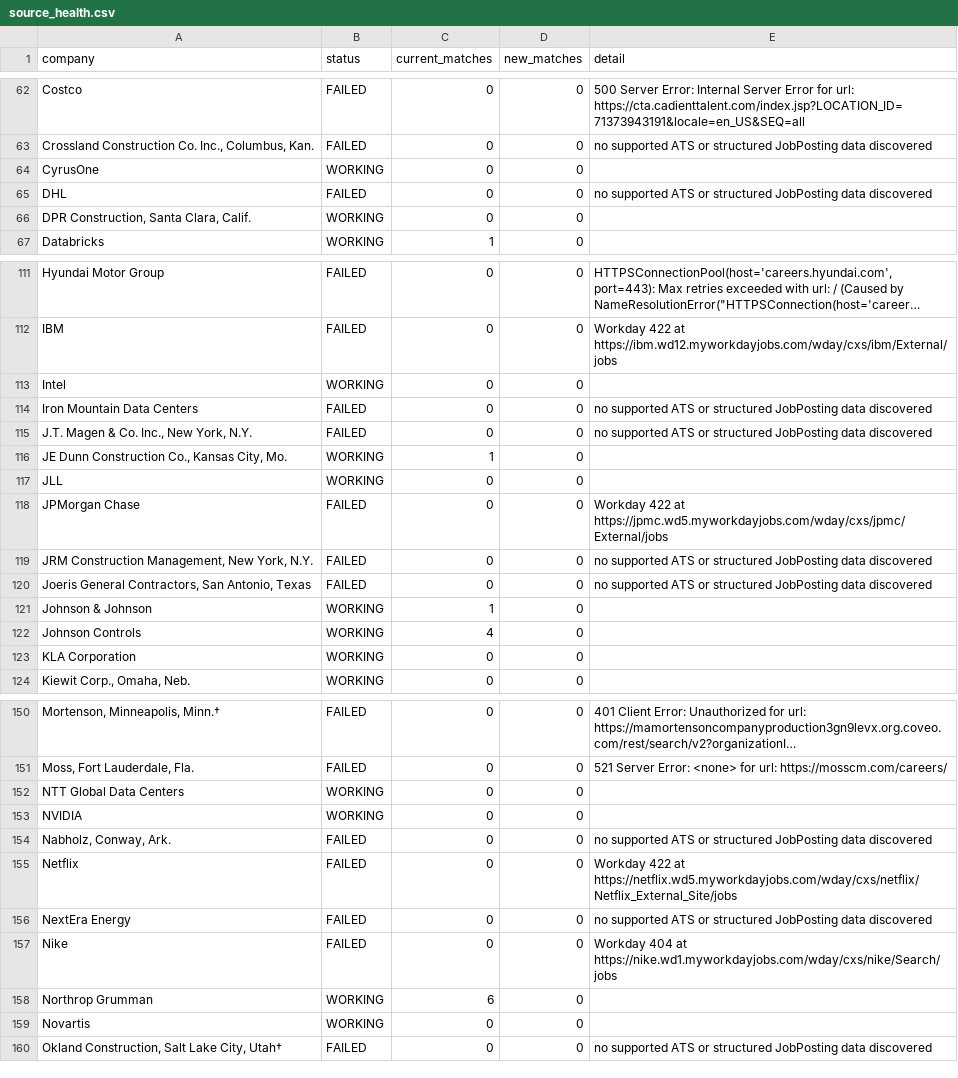
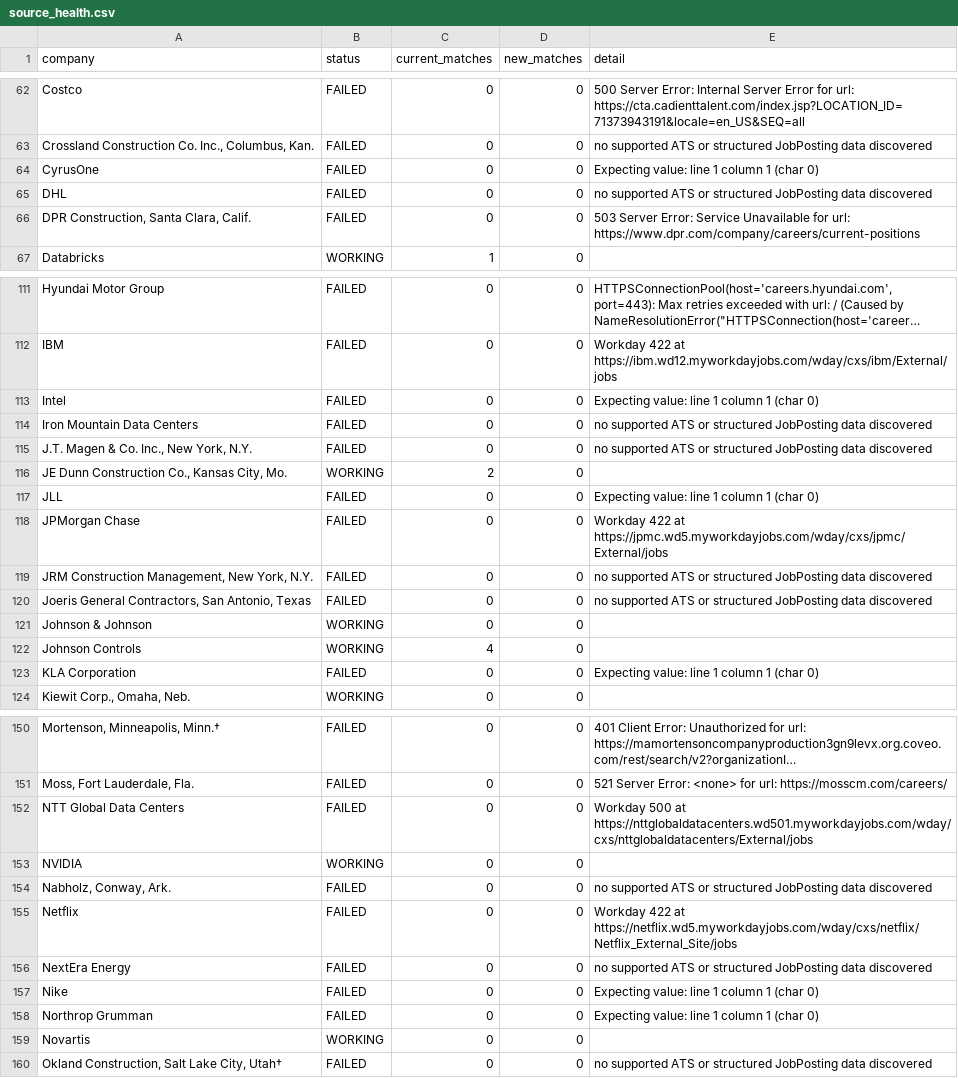
Before and after one commit to harsha271199/jp, a CSV file: source_health.csv, drawn as a sheet; only a part is shown, gaps mark what is left out; long unchanged cells end in …; the diff covers the shown part only; the diff names each change by its address in the sheet, - before the commit and + after, or states it on an @@ line.

```diff
--- a/source_health.csv
+++ b/source_health.csv
-B64 (status): WORKING
+B64 (status): FAILED
-E64 (detail): (empty)
+E64 (detail): Expecting value: line 1 column 1 (char 0)
-B66 (status): WORKING
+B66 (status): FAILED
-E66 (detail): (empty)
+E66 (detail): 503 Server Error: Service Unavailable for url: https://www.dpr.com/company/careers/current-positions
-B113 (status): WORKING
+B113 (status): FAILED
-E113 (detail): (empty)
+E113 (detail): Expecting value: line 1 column 1 (char 0)
-C116 (current_matches): 1
+C116 (current_matches): 2
-B117 (status): WORKING
+B117 (status): FAILED
-E117 (detail): (empty)
+E117 (detail): Expecting value: line 1 column 1 (char 0)
-C121 (current_matches): 1
+C121 (current_matches): 0
-B123 (status): WORKING
+B123 (status): FAILED
-E123 (detail): (empty)
+E123 (detail): Expecting value: line 1 column 1 (char 0)
-B152 (status): WORKING
+B152 (status): FAILED
-E152 (detail): (empty)
+E152 (detail): Workday 500 at https://nttglobaldatacenters.wd501.myworkdayjobs.com/wday/cxs/nttglobaldatacenters/External/jobs
-E157 (detail): Workday 404 at https://nike.wd1.myworkdayjobs.com/wday/cxs/nike/Search/jobs
+E157 (detail): Expecting value: line 1 column 1 (char 0)
-B158 (status): WORKING
+B158 (status): FAILED
-C158 (current_matches): 6
+C158 (current_matches): 0
-E158 (detail): (empty)
+E158 (detail): Expecting value: line 1 column 1 (char 0)
```
Also changed, not shown: 27 edited cells elsewhere in this file, current_jobs.csv, seen_links.csv, 1 other file.
